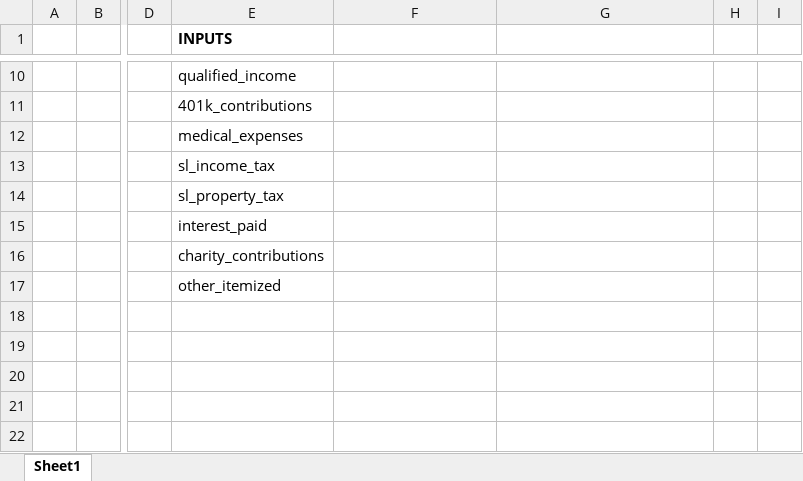
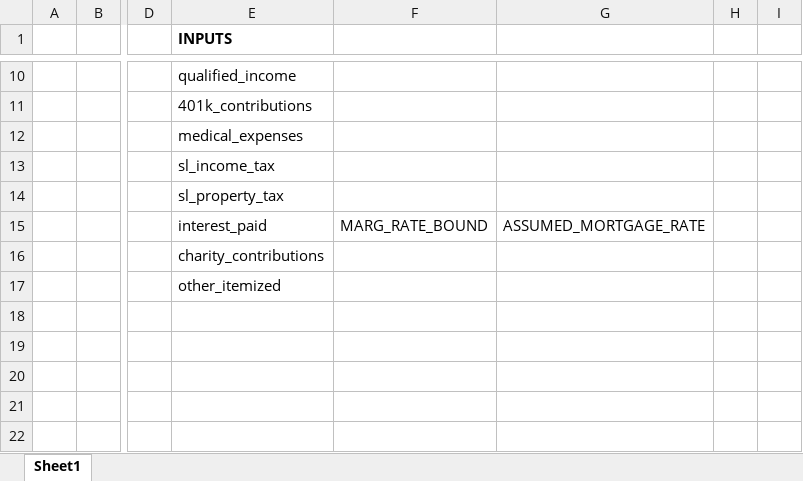
Before and after one commit to aelsibaie/taxsim, an Excel workbook: current_io_docs.xlsx, sheet Sheet1, drawn as a sheet; only a part is shown, gaps mark what is left out; values as stored, in another font and other column widths than the file's, no borders; the diff names each change by its address in the sheet, - before the commit and + after, or states it on an @@ line.

Commit message:
fix #50 ensure results equal + misc changes
add todo message near business income hardcoded rates
update results
add note in io docs for mort interest assumption

```diff
--- a/current_io_docs.xlsx (sheet Sheet1)
+++ b/current_io_docs.xlsx (sheet Sheet1)
-F15: (empty)
+F15: MARG_RATE_BOUND
-G15: (empty)
+G15: ASSUMED_MORTGAGE_RATE
```
Also changed, not shown: 4 other files.
